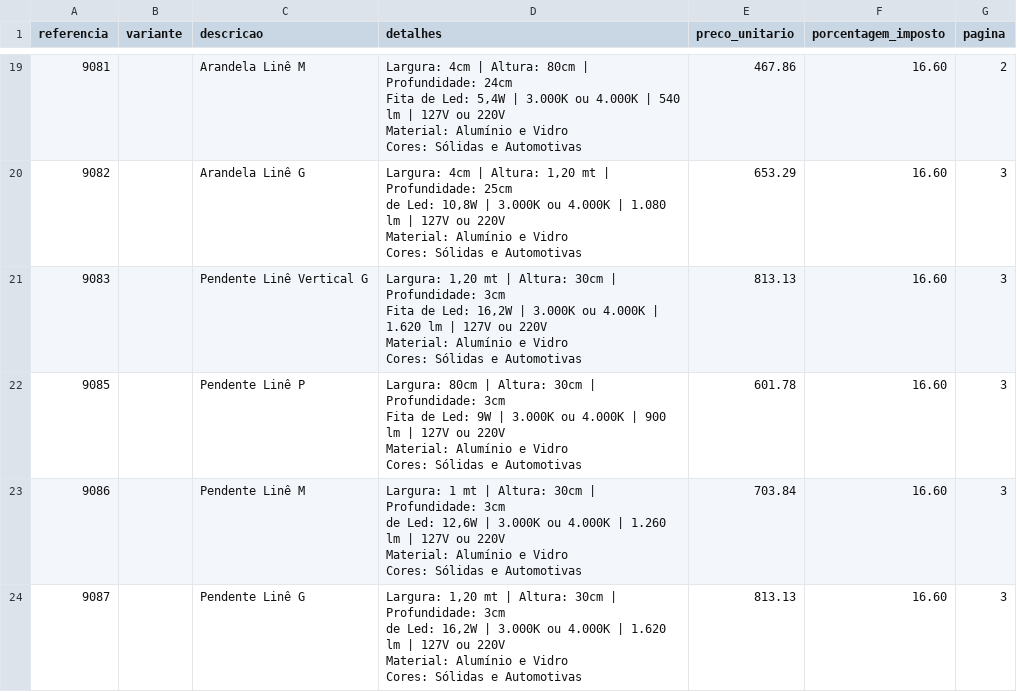
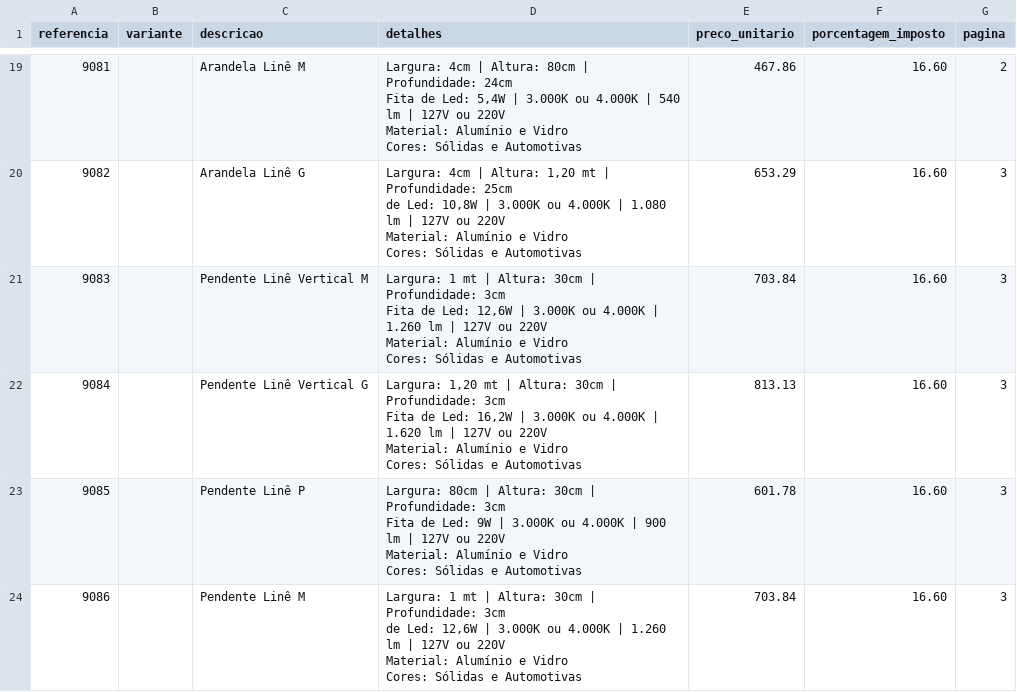
Before and after one commit to PCanellas/portal_do_representante, a CSV file: csv/metaldomado-outubro2026.csv, drawn as a sheet; only a part is shown, gaps mark what is left out; the shorter side is filled out with more unchanged rows.

```diff
--- a/csv/metaldomado-outubro2026.csv
+++ b/csv/metaldomado-outubro2026.csv
@@ -77,6 +77,10 @@ Material: Alumínio e Vidro
 Cores: Sólidas e Automotivas";653.29;16.60;3
-9083;;Pendente Linê Vertical G;"Largura: 1,20 mt | Altura: 30cm | Profundidade: 3cm
-Fita de Led: 16,2W | 3.000K ou 4.000K | 1.620 lm | 127V ou 220V
-Material: Alumínio e Vidro
-Cores: Sólidas e Automotivas";813.13;16.60;3
+9083;;Pendente Linê Vertical M;"Largura: 1 mt | Altura: 30cm | Profundidade: 3cm
+Fita de Led: 12,6W | 3.000K ou 4.000K | 1.260 lm | 127V ou 220V
+Material: Alumínio e Vidro
+Cores: Sólidas e Automotivas";703.84;16.60;3
+9084;;Pendente Linê Vertical G;"Largura: 1,20 mt | Altura: 30cm | Profundidade: 3cm
+Fita de Led: 16,2W | 3.000K ou 4.000K | 1.620 lm | 127V ou 220V
+Material: Alumínio e Vidro
+Cores: Sólidas e Automotivas";813.13;16.60;3
 9085;;Pendente Linê P;"Largura: 80cm | Altura: 30cm | Profundidade: 3cm
```
Also changed, not shown: 2 other files.
